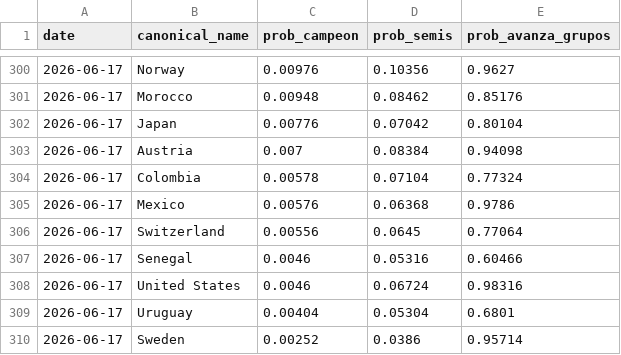
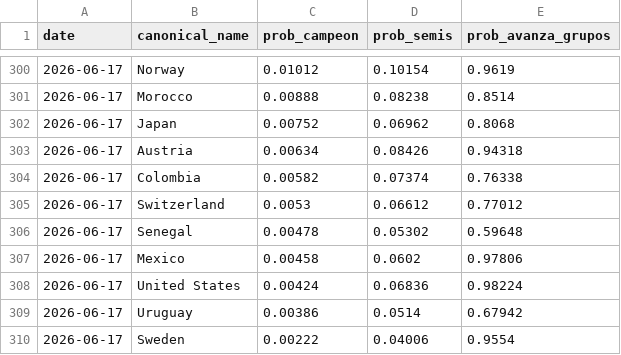
Before and after one commit to jamoji-ai/world-cup-predictor-pro, a CSV file: data/results/history_log.csv, drawn as a sheet; only a part is shown, gaps mark what is left out; the diff covers the shown part only.

```diff
--- a/data/results/history_log.csv
+++ b/data/results/history_log.csv
@@ -300,11 +300,11 @@ date,canonical_name,prob_campeon,prob_semis,prob_avanza_grupos
-2026-06-17,Norway,0.00976,0.10356,0.9627
-2026-06-17,Morocco,0.00948,0.08462,0.85176
-2026-06-17,Japan,0.00776,0.07042,0.80104
-2026-06-17,Austria,0.007,0.08384,0.94098
-2026-06-17,Colombia,0.00578,0.07104,0.77324
-2026-06-17,Mexico,0.00576,0.06368,0.9786
-2026-06-17,Switzerland,0.00556,0.0645,0.77064
-2026-06-17,Senegal,0.0046,0.05316,0.60466
-2026-06-17,United States,0.0046,0.06724,0.98316
-2026-06-17,Uruguay,0.00404,0.05304,0.6801
-2026-06-17,Sweden,0.00252,0.0386,0.95714
+2026-06-17,Norway,0.01012,0.10154,0.9619
+2026-06-17,Morocco,0.00888,0.08238,0.8514
+2026-06-17,Japan,0.00752,0.06962,0.8068
+2026-06-17,Austria,0.00634,0.08426,0.94318
+2026-06-17,Colombia,0.00582,0.07374,0.76338
+2026-06-17,Switzerland,0.0053,0.06612,0.77012
+2026-06-17,Senegal,0.00478,0.05302,0.59648
+2026-06-17,Mexico,0.00458,0.0602,0.97806
+2026-06-17,United States,0.00424,0.06836,0.98224
+2026-06-17,Uruguay,0.00386,0.0514,0.67942
+2026-06-17,Sweden,0.00222,0.04006,0.9554
```
Also changed, not shown: 8 added rows, 8 removed rows and 80 edited cells elsewhere in this file, data/raw/live_results.csv, data/results/simulation_results.csv, 1 other file.
